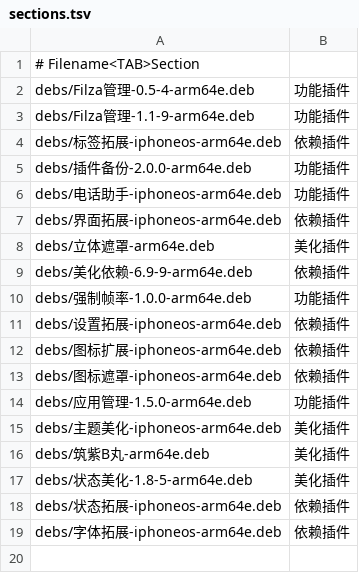
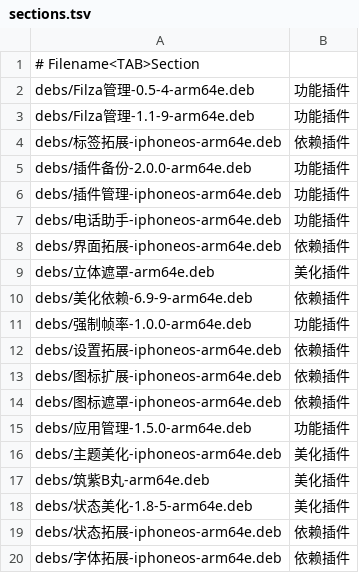
Before and after one commit to 154328106/repo, a TSV file: config/sections.tsv, drawn as a sheet; the diff names each change by its address in the sheet, - before the commit and + after, or states it on an @@ line.

Commit message:
Add 插件管理-iphoneos-arm64e

```diff
--- a/config/sections.tsv
+++ b/config/sections.tsv
+row 6: debs/插件管理-iphoneos-arm64e.deb | 功能插件
```
Also changed, not shown: 1 other file.
